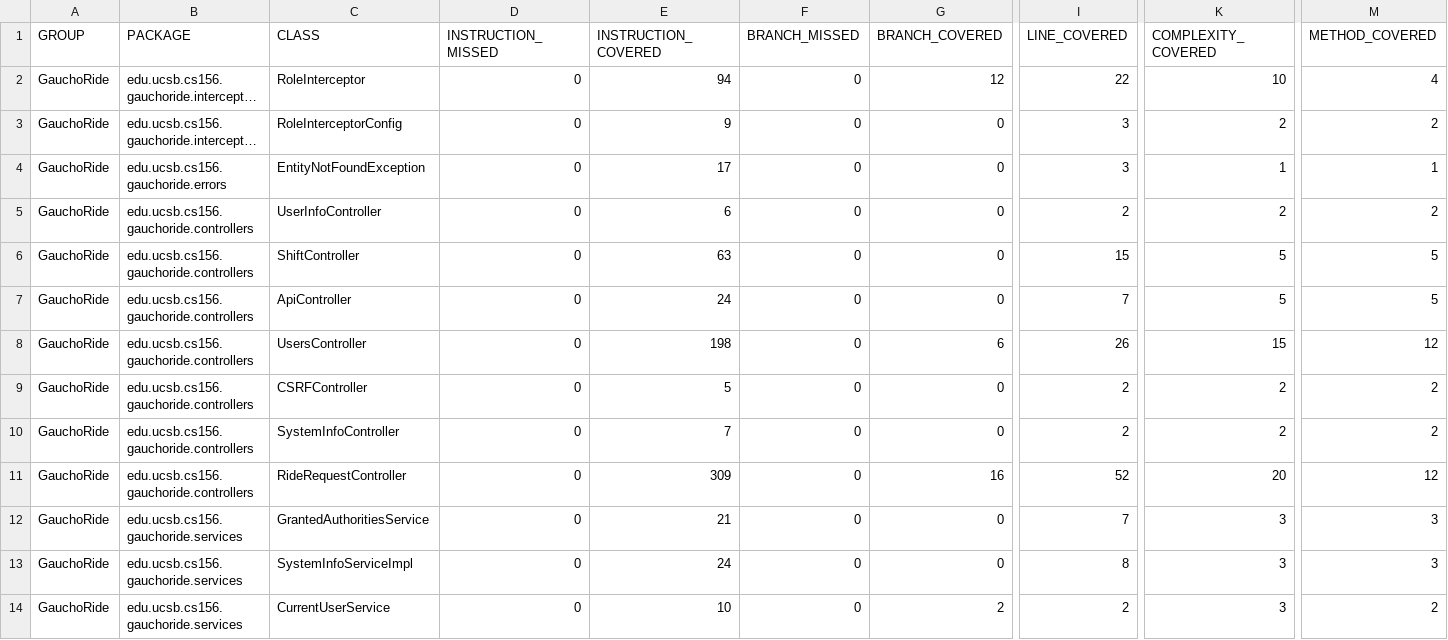
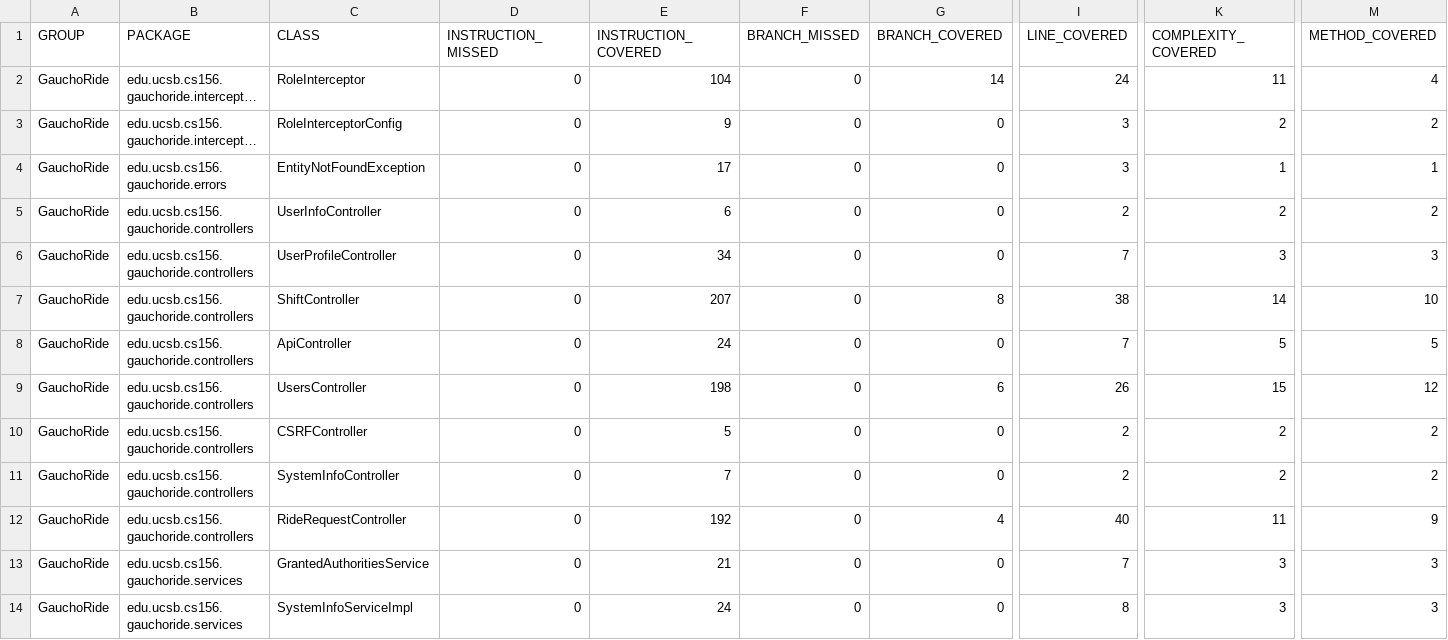
Before and after one commit to ucsb-cs156-m23/proj-gauchoride-m23-9am-1, a CSV file: prs/31/jacoco/jacoco.csv, drawn as a sheet; only a part is shown, gaps mark what is left out; the shorter side is filled out with more unchanged rows; long unchanged cells end in …; addresses are those after the commit; rows hold the shown columns only; the diff names each change by its address in the sheet, - before the commit and + after, or states it on an @@ line.

Commit message:
Deploying to gh-pages from @ ucsb-cs156-m23/proj-gauchoride-m23-9am-1@f6bf0b7e56987754ca74b9d6f111b190d967cdad 🚀

```diff
--- a/prs/31/jacoco/jacoco.csv
+++ b/prs/31/jacoco/jacoco.csv
-E2 (INSTRUCTION_COVERED): 94
+E2 (INSTRUCTION_COVERED): 104
-G2 (BRANCH_COVERED): 12
+G2 (BRANCH_COVERED): 14
-I2 (LINE_COVERED): 22
+I2 (LINE_COVERED): 24
-K2 (COMPLEXITY_COVERED): 10
+K2 (COMPLEXITY_COVERED): 11
+row 6: GauchoRide | edu.ucsb.cs156.gauchoride.controllers | UserProfileController | 0 | 34 | 0 | 0 | 7 | 3 | 3
-E7 (INSTRUCTION_COVERED): 63
+E7 (INSTRUCTION_COVERED): 207
-G7 (BRANCH_COVERED): 0
+G7 (BRANCH_COVERED): 8
-I7 (LINE_COVERED): 15
+I7 (LINE_COVERED): 38
-K7 (COMPLEXITY_COVERED): 5
+K7 (COMPLEXITY_COVERED): 14
-M7 (METHOD_COVERED): 5
+M7 (METHOD_COVERED): 10
-E12 (INSTRUCTION_COVERED): 309
+E12 (INSTRUCTION_COVERED): 192
-G12 (BRANCH_COVERED): 16
+G12 (BRANCH_COVERED): 4
-I12 (LINE_COVERED): 52
+I12 (LINE_COVERED): 40
-K12 (COMPLEXITY_COVERED): 20
+K12 (COMPLEXITY_COVERED): 11
-M12 (METHOD_COVERED): 12
+M12 (METHOD_COVERED): 9
```
Also changed, not shown: 15 other files.
